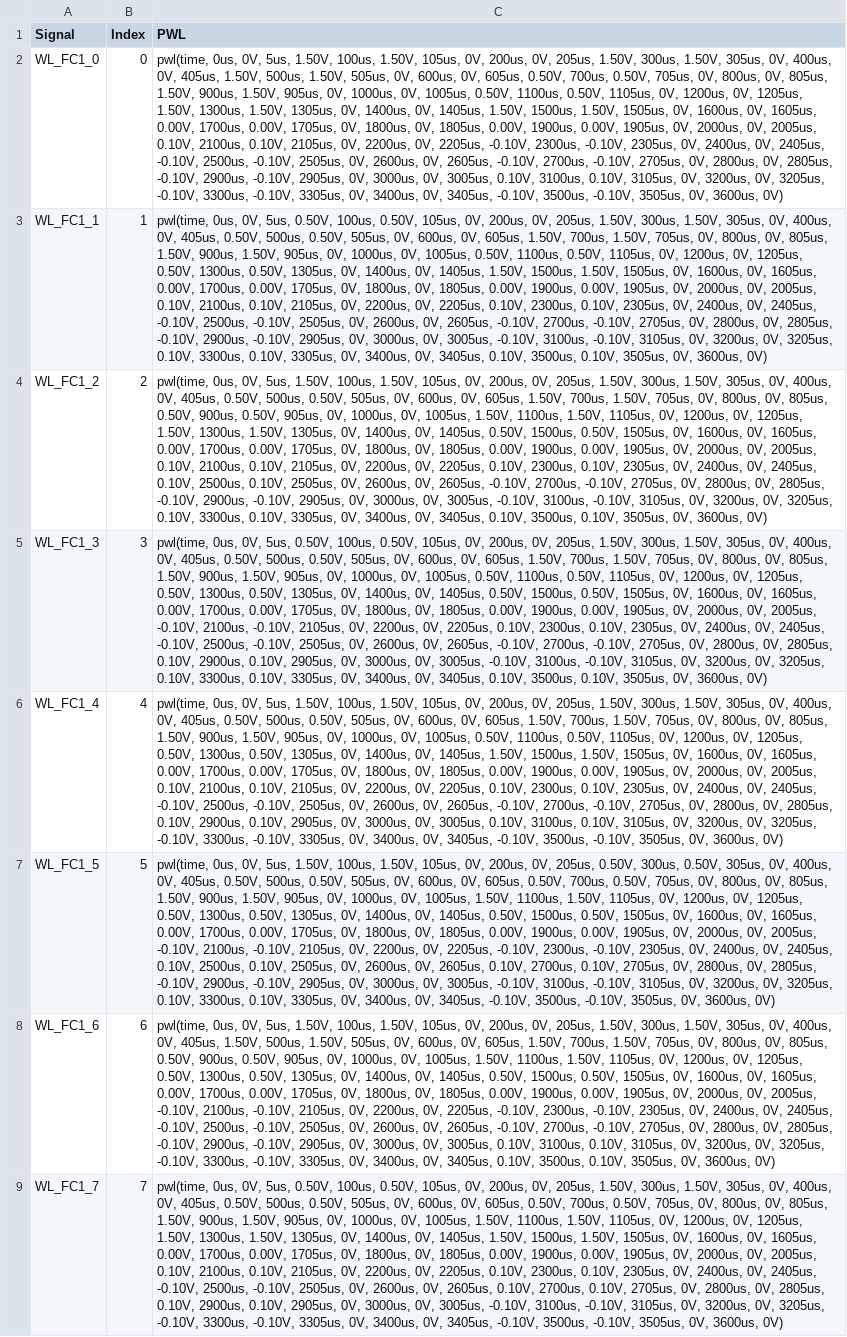
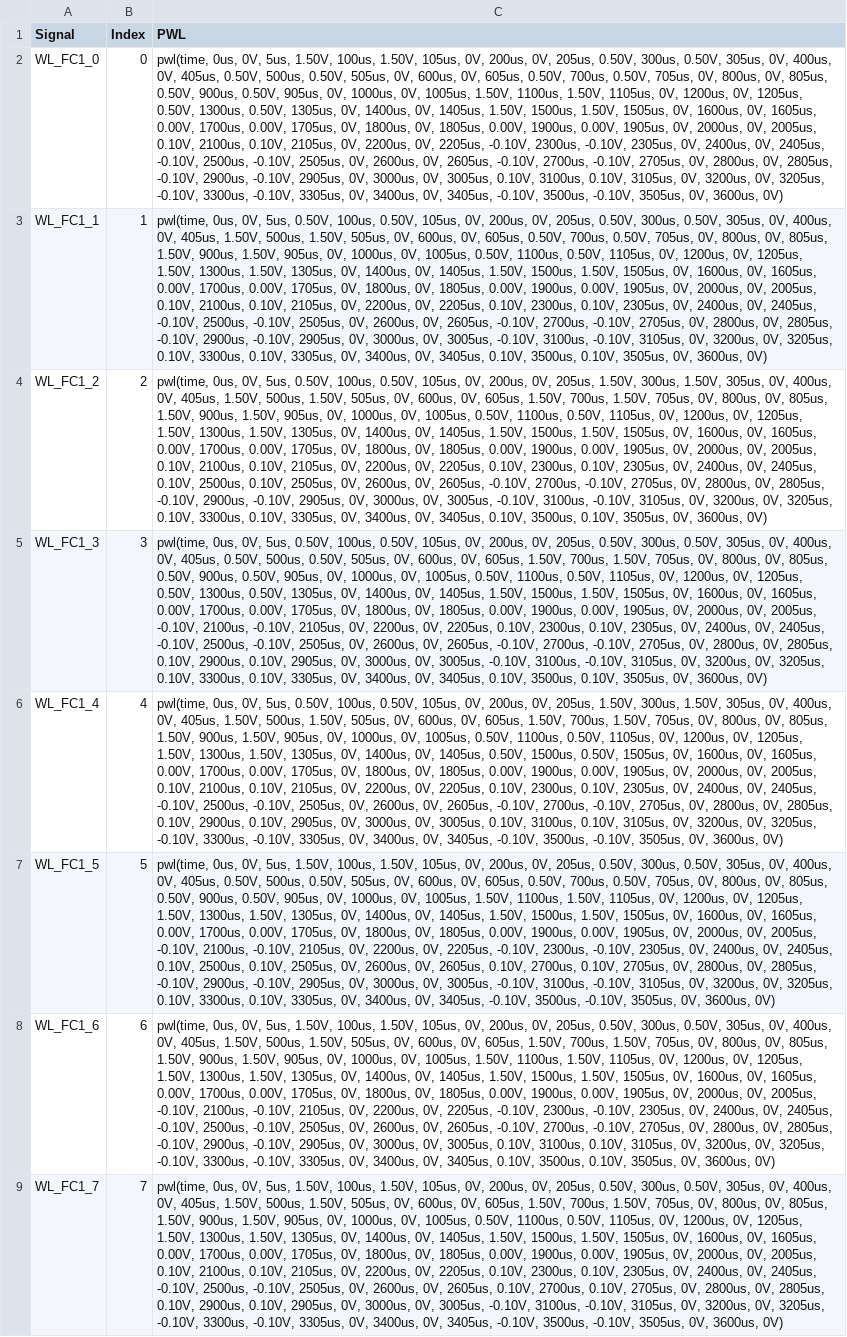
Before and after one commit to RishiNandha/CMOS-Binary-Neural-Network, a CSV file: pwl_data.csv, drawn as a sheet; only a part is shown; the diff covers the shown part only; the diff names each change by its address in the sheet, - before the commit and + after, or states it on an @@ line.

```diff
--- a/pwl_data.csv
+++ b/pwl_data.csv
-C2 (PWL): …0V, 205us, 1.50V, 300us, 1.50V, 305us, 0V, 400us, 0V, 405us, 1.50V, 500us, 1.50V, 505us, 0V, 600us, 0V, 605us, 0.50V, 700us, 0.50V, 705us, 0V, 800us, 0V, 805us, 1.50V, 900us, 1.50V, 905us, 0V, 1000us, 0V, 1005us, 0.50V, 1100us, 0.50V, 1105us, 0V, 1200us, 0V, 1205us, 1.50V, 1300us, 1.50V, 1305us, 0V,…
+C2 (PWL): …0V, 205us, 0.50V, 300us, 0.50V, 305us, 0V, 400us, 0V, 405us, 0.50V, 500us, 0.50V, 505us, 0V, 600us, 0V, 605us, 0.50V, 700us, 0.50V, 705us, 0V, 800us, 0V, 805us, 0.50V, 900us, 0.50V, 905us, 0V, 1000us, 0V, 1005us, 1.50V, 1100us, 1.50V, 1105us, 0V, 1200us, 0V, 1205us, 0.50V, 1300us, 0.50V, 1305us, 0V,…
-C3 (PWL): …0V, 205us, 1.50V, 300us, 1.50V, 305us, 0V, 400us, 0V, 405us, 0.50V, 500us, 0.50V, 505us, 0V, 600us, 0V, 605us, 1.50V, 700us, 1.50V, 705us, 0V, 800us, 0V, 805us, 1.50V, 900us, 1.50V, 905us, 0V, 1000us, 0V, 1005us, 0.50V, 1100us, 0.50V, 1105us, 0V, 1200us, 0V, 1205us, 0.50V, 1300us, 0.50V, 1305us, 0V,…
+C3 (PWL): …0V, 205us, 0.50V, 300us, 0.50V, 305us, 0V, 400us, 0V, 405us, 1.50V, 500us, 1.50V, 505us, 0V, 600us, 0V, 605us, 0.50V, 700us, 0.50V, 705us, 0V, 800us, 0V, 805us, 1.50V, 900us, 1.50V, 905us, 0V, 1000us, 0V, 1005us, 0.50V, 1100us, 0.50V, 1105us, 0V, 1200us, 0V, 1205us, 1.50V, 1300us, 1.50V, 1305us, 0V,…
-C4 (PWL): …0V, 5us, 1.50V, 100us, 1.50V, 105us, 0V, 200us, 0V, 205us, 1.50V, 300us, 1.50V, 305us, 0V, 400us, 0V, 405us, 0.50V, 500us, 0.50V, 505us, 0V, 600us, 0V, 605us, 1.50V, 700us, 1.50V, 705us, 0V, 800us, 0V, 805us, 0.50V, 900us, 0.50V, 905us, 0V, 1000us, 0V, 1005us, 1.50V, 1100us, 1.50V, 1105us, 0V, 1200us, 0V, 1205us, 1.50V, 1300us, 1.50V, 1305us, 0V, 1400us, 0V, 1405us, 0.50V, 1500us, 0.50V, 1505us, 0V,…
+C4 (PWL): …0V, 5us, 0.50V, 100us, 0.50V, 105us, 0V, 200us, 0V, 205us, 1.50V, 300us, 1.50V, 305us, 0V, 400us, 0V, 405us, 1.50V, 500us, 1.50V, 505us, 0V, 600us, 0V, 605us, 1.50V, 700us, 1.50V, 705us, 0V, 800us, 0V, 805us, 1.50V, 900us, 1.50V, 905us, 0V, 1000us, 0V, 1005us, 0.50V, 1100us, 0.50V, 1105us, 0V, 1200us, 0V, 1205us, 1.50V, 1300us, 1.50V, 1305us, 0V, 1400us, 0V, 1405us, 1.50V, 1500us, 1.50V, 1505us, 0V,…
-C5 (PWL): …0V, 205us, 1.50V, 300us, 1.50V, 305us, 0V, 400us, 0V, 405us, 0.50V, 500us, 0.50V, 505us, 0V, 600us, 0V, 605us, 1.50V, 700us, 1.50V, 705us, 0V, 800us, 0V, 805us, 1.50V, 900us, 1.50V, 905us, 0V, 1000us, 0V, 1005us, 0.50V, 1100us, 0.50V, 1105us, 0V, 1200us, 0V, 1205us, 0.50V, 1300us, 0.50V, 1305us, 0V, 1400us, 0V, 1405us, 0.50V, 1500us, 0.50V, 1505us, 0V,…
+C5 (PWL): …0V, 205us, 0.50V, 300us, 0.50V, 305us, 0V, 400us, 0V, 405us, 0.50V, 500us, 0.50V, 505us, 0V, 600us, 0V, 605us, 1.50V, 700us, 1.50V, 705us, 0V, 800us, 0V, 805us, 0.50V, 900us, 0.50V, 905us, 0V, 1000us, 0V, 1005us, 0.50V, 1100us, 0.50V, 1105us, 0V, 1200us, 0V, 1205us, 0.50V, 1300us, 0.50V, 1305us, 0V, 1400us, 0V, 1405us, 1.50V, 1500us, 1.50V, 1505us, 0V,…
-C6 (PWL): …0V, 5us, 1.50V, 100us, 1.50V, 105us, 0V, 200us, 0V, 205us, 1.50V, 300us, 1.50V, 305us, 0V, 400us, 0V, 405us, 0.50V, 500us, 0.50V, 505us, 0V, 600us, 0V, 605us, 1.50V, 700us, 1.50V, 705us, 0V, 800us, 0V, 805us, 1.50V, 900us, 1.50V, 905us, 0V, 1000us, 0V, 1005us, 0.50V, 1100us, 0.50V, 1105us, 0V, 1200us, 0V, 1205us, 0.50V, 1300us, 0.50V, 1305us, 0V, 1400us, 0V, 1405us, 1.50V, 1500us, 1.50V, 1505us, 0V,…
+C6 (PWL): …0V, 5us, 0.50V, 100us, 0.50V, 105us, 0V, 200us, 0V, 205us, 1.50V, 300us, 1.50V, 305us, 0V, 400us, 0V, 405us, 1.50V, 500us, 1.50V, 505us, 0V, 600us, 0V, 605us, 1.50V, 700us, 1.50V, 705us, 0V, 800us, 0V, 805us, 1.50V, 900us, 1.50V, 905us, 0V, 1000us, 0V, 1005us, 0.50V, 1100us, 0.50V, 1105us, 0V, 1200us, 0V, 1205us, 1.50V, 1300us, 1.50V, 1305us, 0V, 1400us, 0V, 1405us, 0.50V, 1500us, 0.50V, 1505us, 0V,…
-C7 (PWL): …0V, 805us, 1.50V, 900us, 1.50V, 905us, 0V, 1000us, 0V, 1005us, 1.50V, 1100us, 1.50V, 1105us, 0V, 1200us, 0V, 1205us, 0.50V, 1300us, 0.50V, 1305us, 0V, 1400us, 0V, 1405us, 0.50V, 1500us, 0.50V, 1505us, 0V,…
+C7 (PWL): …0V, 805us, 0.50V, 900us, 0.50V, 905us, 0V, 1000us, 0V, 1005us, 1.50V, 1100us, 1.50V, 1105us, 0V, 1200us, 0V, 1205us, 1.50V, 1300us, 1.50V, 1305us, 0V, 1400us, 0V, 1405us, 1.50V, 1500us, 1.50V, 1505us, 0V,…
-C8 (PWL): …0V, 205us, 1.50V, 300us, 1.50V, 305us, 0V, 400us, 0V, 405us, 1.50V, 500us, 1.50V, 505us, 0V, 600us, 0V, 605us, 1.50V, 700us, 1.50V, 705us, 0V, 800us, 0V, 805us, 0.50V, 900us, 0.50V, 905us, 0V, 1000us, 0V, 1005us, 1.50V, 1100us, 1.50V, 1105us, 0V, 1200us, 0V, 1205us, 0.50V, 1300us, 0.50V, 1305us, 0V, 1400us, 0V, 1405us, 0.50V, 1500us, 0.50V, 1505us, 0V,…
+C8 (PWL): …0V, 205us, 0.50V, 300us, 0.50V, 305us, 0V, 400us, 0V, 405us, 1.50V, 500us, 1.50V, 505us, 0V, 600us, 0V, 605us, 1.50V, 700us, 1.50V, 705us, 0V, 800us, 0V, 805us, 1.50V, 900us, 1.50V, 905us, 0V, 1000us, 0V, 1005us, 1.50V, 1100us, 1.50V, 1105us, 0V, 1200us, 0V, 1205us, 1.50V, 1300us, 1.50V, 1305us, 0V, 1400us, 0V, 1405us, 1.50V, 1500us, 1.50V, 1505us, 0V,…
-C9 (PWL): …0V, 5us, 0.50V, 100us, 0.50V, 105us, 0V, 200us, 0V, 205us, 1.50V, 300us, 1.50V, 305us, 0V, 400us, 0V, 405us, 0.50V, 500us, 0.50V, 505us, 0V, 600us, 0V, 605us, 0.50V, 700us, 0.50V, 705us, 0V, 800us, 0V, 805us, 1.50V, 900us, 1.50V, 905us, 0V, 1000us, 0V, 1005us, 1.50V, 1100us, 1.50V, 1105us, 0V,…
+C9 (PWL): …0V, 5us, 1.50V, 100us, 1.50V, 105us, 0V, 200us, 0V, 205us, 0.50V, 300us, 0.50V, 305us, 0V, 400us, 0V, 405us, 1.50V, 500us, 1.50V, 505us, 0V, 600us, 0V, 605us, 1.50V, 700us, 1.50V, 705us, 0V, 800us, 0V, 805us, 1.50V, 900us, 1.50V, 905us, 0V, 1000us, 0V, 1005us, 0.50V, 1100us, 0.50V, 1105us, 0V,…
```
Also changed, not shown: 15 edited cells elsewhere in this file, 4 other files.
